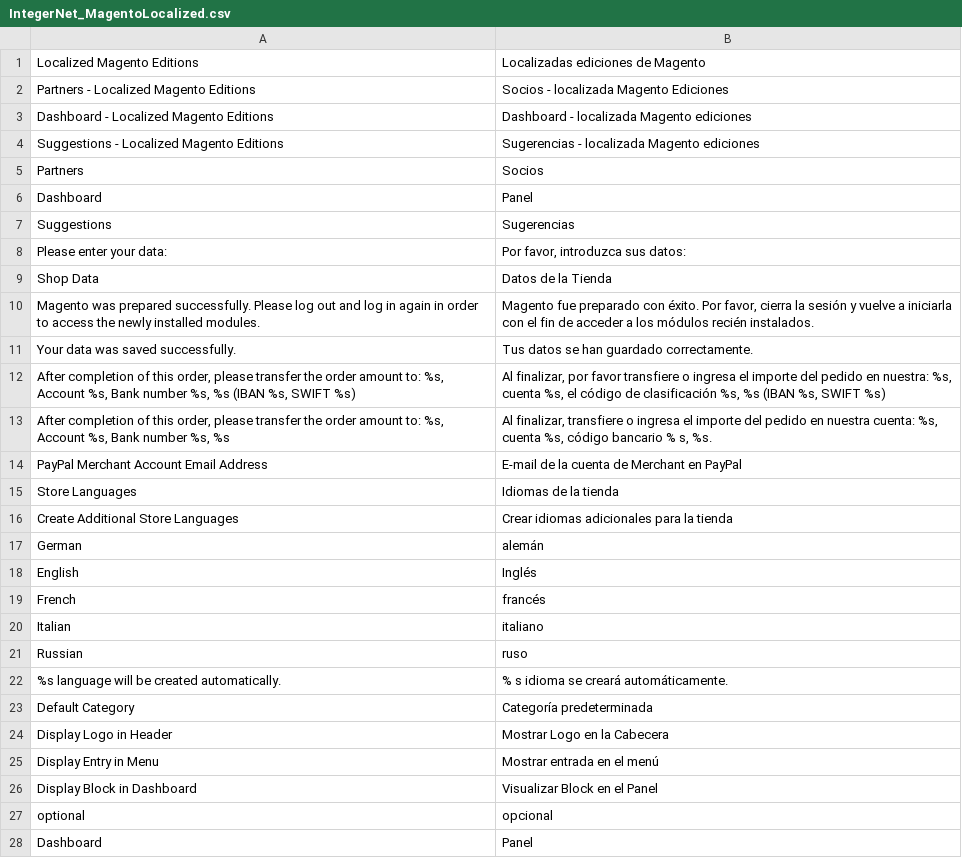
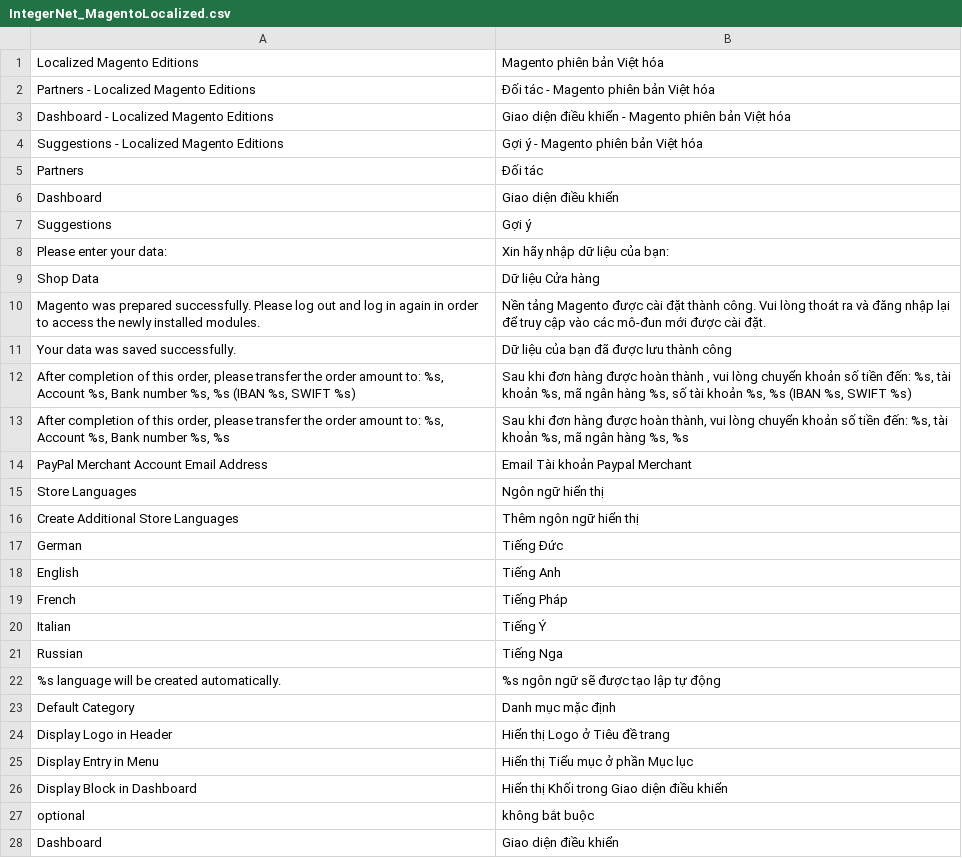
Before and after one commit to Magestore/MagentoLocalized, a CSV file: src/app/locale/vi_VN/IntegerNet_MagentoLocalized.csv, drawn as a sheet; only a part is shown; the diff covers the shown part only.

```diff
--- a/src/app/locale/vi_VN/IntegerNet_MagentoLocalized.csv
+++ b/src/app/locale/vi_VN/IntegerNet_MagentoLocalized.csv
@@ -1,28 +1,28 @@
-Localized Magento Editions,Localizadas ediciones de Magento
-Partners - Localized Magento Editions,Socios - localizada Magento Ediciones
-Dashboard - Localized Magento Editions,Dashboard - localizada Magento ediciones
-Suggestions - Localized Magento Editions,Sugerencias - localizada Magento ediciones
-Partners,Socios
-Dashboard,Panel
-Suggestions,Sugerencias
-Please enter your data:,"Por favor, introduzca sus datos:"
-Shop Data,Datos de la Tienda
-Magento was prepared successfully. Please log out and log in again in order to access the newly installed modules.,"Magento fue preparado con éxito. Por favor, cierra la sesión y vuelve a iniciarla con el fin de acceder a los módulos recién instalados."
-Your data was saved successfully.,Tus datos se han guardado correctamente.
-"After completion of this order, please transfer the order amount to: %s, Account %s, Bank number %s, %s (IBAN %s, SWIFT %s)","Al finalizar, por favor transfiere o ingresa el importe del pedido en nuestra: %s, cuenta %s, el código de clasificación %s, %s (IBAN %s, SWIFT %s)"
-"After completion of this order, please transfer the order amount to: %s, Account %s, Bank number %s, %s","Al finalizar, transfiere o ingresa el importe del pedido en nuestra cuenta: %s, cuenta %s, código bancario % s, %s."
-PayPal Merchant Account Email Address,E-mail de la cuenta de Merchant en PayPal
-Store Languages,Idiomas de la tienda
-Create Additional Store Languages,Crear idiomas adicionales para la tienda
-German,alemán
-English,Inglés
-French,francés
-Italian,italiano
-Russian,ruso
-%s language will be created automatically.,% s idioma se creará automáticamente.
-Default Category,Categoría predeterminada
-Display Logo in Header,Mostrar Logo en la Cabecera
-Display Entry in Menu,Mostrar entrada en el menú
-Display Block in Dashboard,Visualizar Block en el Panel
-optional,opcional
-Dashboard,Panel
+Localized Magento Editions,Magento phiên bản Việt hóa
+Partners - Localized Magento Editions,Đối tác - Magento phiên bản Việt hóa
+Dashboard - Localized Magento Editions,Giao diện điều khiển - Magento phiên bản Việt hóa
+Suggestions - Localized Magento Editions,Gợi ý - Magento phiên bản Việt hóa
+Partners,Đối tác
+Dashboard,Giao diện điều khiển
+Suggestions,Gợi ý
+Please enter your data:,Xin hãy nhập dữ liệu của bạn:
+Shop Data,Dữ liệu Cửa hàng
+Magento was prepared successfully. Please log out and log in again in order to access the newly installed modules.,Nền tảng Magento được cài đặt thành công. Vui lòng thoát ra và đăng nhập lại để truy cập vào các mô-đun mới được cài đặt.
+Your data was saved successfully.,Dữ liệu của bạn đã được lưu thành công
+"After completion of this order, please transfer the order amount to: %s, Account %s, Bank number %s, %s (IBAN %s, SWIFT %s)","Sau khi đơn hàng được hoàn thành , vui lòng chuyển khoản số tiền đến: %s, tài khoản %s, mã ngân hàng %s, số tài khoản %s, %s (IBAN %s, SWIFT %s)"
+"After completion of this order, please transfer the order amount to: %s, Account %s, Bank number %s, %s","Sau khi đơn hàng được hoàn thành, vui lòng chuyển khoản số tiền đến: %s, tài khoản %s, mã ngân hàng %s, %s"
+PayPal Merchant Account Email Address,Email Tài khoản Paypal Merchant
+Store Languages,Ngôn ngữ hiển thị
+Create Additional Store Languages,Thêm ngôn ngữ hiển thị
+German,Tiếng Đức
+English,Tiếng Anh
+French,Tiếng Pháp
+Italian,Tiếng Ý
+Russian,Tiếng Nga
+%s language will be created automatically.,%s ngôn ngữ sẽ được tạo lập tự động
+Default Category,Danh mục mặc định
+Display Logo in Header,Hiển thị Logo ở Tiêu đề trang
+Display Entry in Menu,Hiển thị Tiểu mục ở phần Mục lục
+Display Block in Dashboard,Hiển thị Khối trong Giao diện điều khiển
+optional,không bắt buộc
+Dashboard,Giao diện điều khiển
```
Also changed, not shown: 69 edited cells elsewhere in this file, 2 other files.
